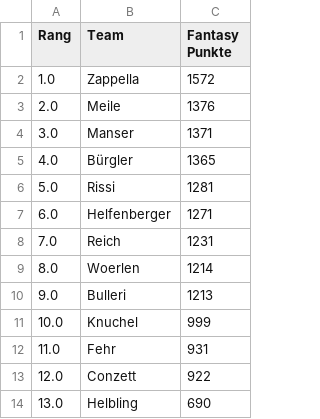
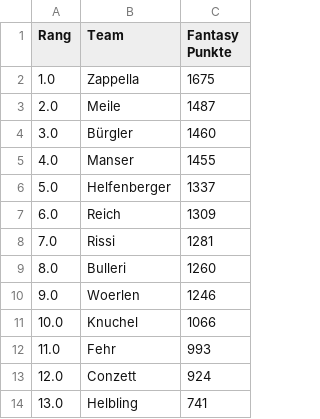
Before and after one commit to leasennch/skifantasy-results, a CSV file: watson/fantasy_points_watson_current_standings.csv, drawn as a sheet.

```diff
--- a/watson/fantasy_points_watson_current_standings.csv
+++ b/watson/fantasy_points_watson_current_standings.csv
@@ -1,14 +1,14 @@
 Rang,Team,Fantasy Punkte
-1.0,Zappella,1572
-2.0,Meile,1376
-3.0,Manser,1371
-4.0,Bürgler,1365
-5.0,Rissi,1281
-6.0,Helfenberger,1271
-7.0,Reich,1231
-8.0,Woerlen,1214
-9.0,Bulleri,1213
-10.0,Knuchel,999
-11.0,Fehr,931
-12.0,Conzett,922
-13.0,Helbling,690
+1.0,Zappella,1675
+2.0,Meile,1487
+3.0,Bürgler,1460
+4.0,Manser,1455
+5.0,Helfenberger,1337
+6.0,Reich,1309
+7.0,Rissi,1281
+8.0,Bulleri,1260
+9.0,Woerlen,1246
+10.0,Knuchel,1066
+11.0,Fehr,993
+12.0,Conzett,924
+13.0,Helbling,741
```
Also changed, not shown: unteresAaretal/fantasy_points_Unteres Aaretal_point_races.csv, watson/fantasy_points_watson_point_races.csv, 9 other files.
